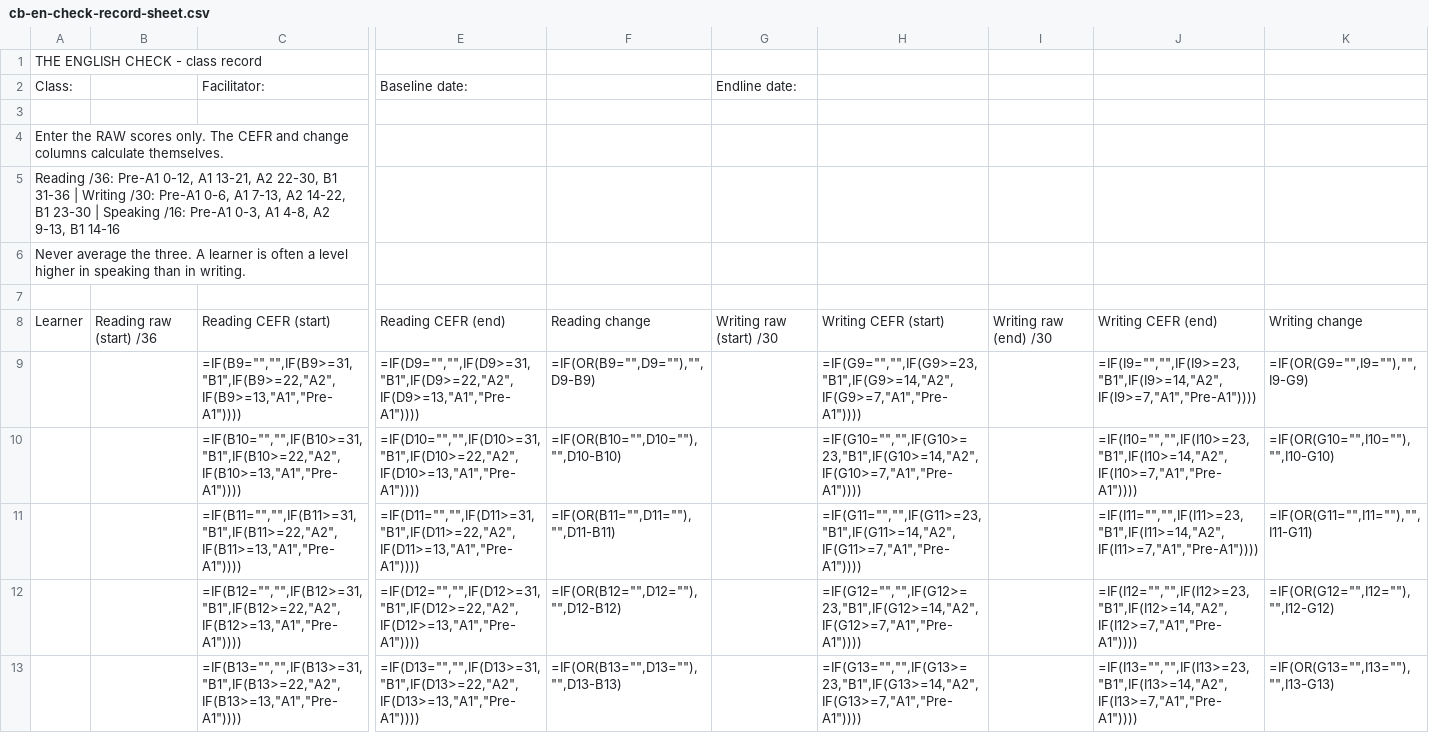
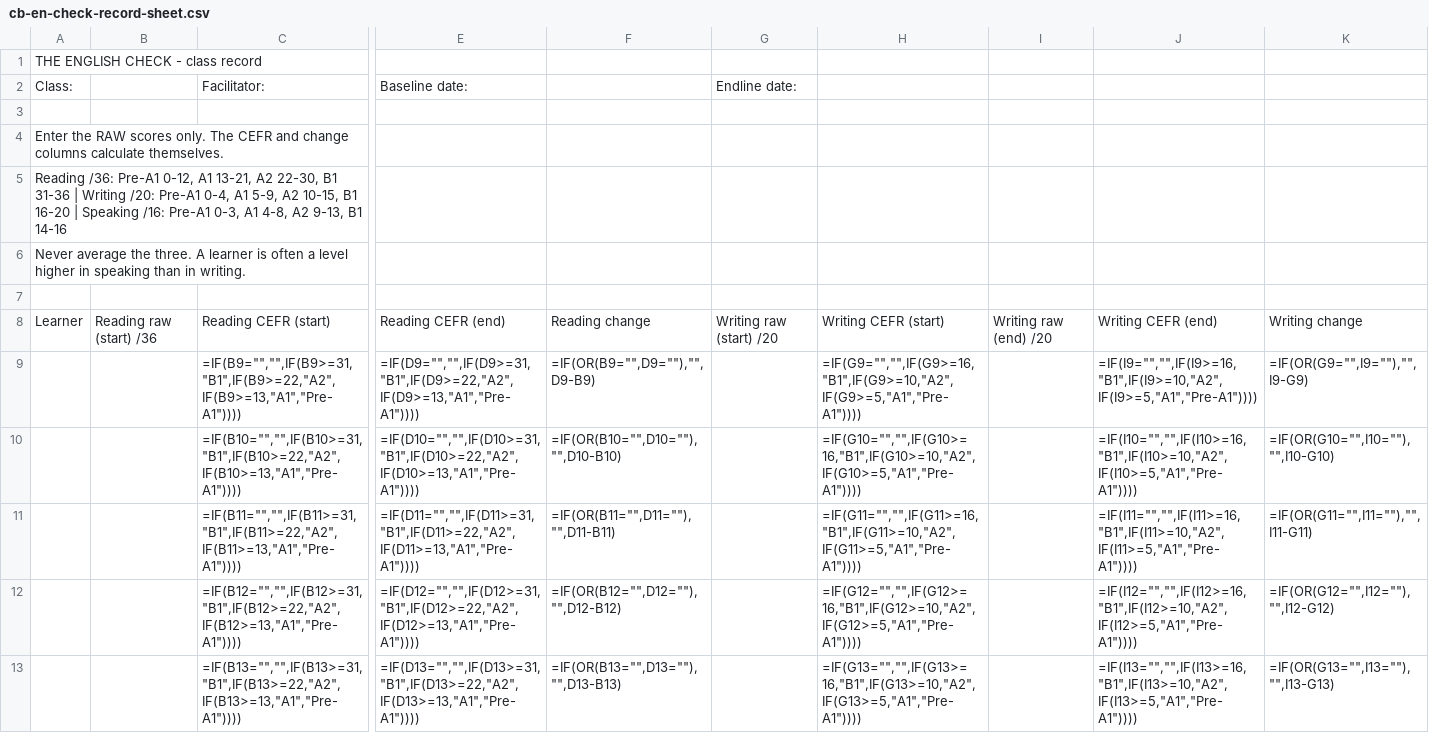
Before and after one commit to louie-amala/amala-education-curriculum-site, a CSV file: public/downloads/cb-en-check-record-sheet.csv, drawn as a sheet; only a part is shown, gaps mark what is left out; the diff covers the shown part only; the diff names each change by its address in the sheet, - before the commit and + after, or states it on an @@ line.

```diff
--- a/public/downloads/cb-en-check-record-sheet.csv
+++ b/public/downloads/cb-en-check-record-sheet.csv
-A5: …| Writing /30: Pre-A1 0-6, A1 7-13, A2 14-22, B1 23-30 | Speaking…
+A5: …| Writing /20: Pre-A1 0-4, A1 5-9, A2 10-15, B1 16-20 | Speaking…
-G8: Writing raw (start) /30
+G8: Writing raw (start) /20
-I8: Writing raw (end) /30
+I8: Writing raw (end) /20
-H9: =IF(G9="","",IF(G9>=23,"B1",IF(G9>=14,"A2",IF(G9>=7,"A1","Pre-A1"))))
+H9: =IF(G9="","",IF(G9>=16,"B1",IF(G9>=10,"A2",IF(G9>=5,"A1","Pre-A1"))))
-J9: =IF(I9="","",IF(I9>=23,"B1",IF(I9>=14,"A2",IF(I9>=7,"A1","Pre-A1"))))
+J9: =IF(I9="","",IF(I9>=16,"B1",IF(I9>=10,"A2",IF(I9>=5,"A1","Pre-A1"))))
-H10: =IF(G10="","",IF(G10>=23,"B1",IF(G10>=14,"A2",IF(G10>=7,"A1","Pre-A1"))))
+H10: =IF(G10="","",IF(G10>=16,"B1",IF(G10>=10,"A2",IF(G10>=5,"A1","Pre-A1"))))
-J10: =IF(I10="","",IF(I10>=23,"B1",IF(I10>=14,"A2",IF(I10>=7,"A1","Pre-A1"))))
+J10: =IF(I10="","",IF(I10>=16,"B1",IF(I10>=10,"A2",IF(I10>=5,"A1","Pre-A1"))))
-H11: =IF(G11="","",IF(G11>=23,"B1",IF(G11>=14,"A2",IF(G11>=7,"A1","Pre-A1"))))
+H11: =IF(G11="","",IF(G11>=16,"B1",IF(G11>=10,"A2",IF(G11>=5,"A1","Pre-A1"))))
-J11: =IF(I11="","",IF(I11>=23,"B1",IF(I11>=14,"A2",IF(I11>=7,"A1","Pre-A1"))))
+J11: =IF(I11="","",IF(I11>=16,"B1",IF(I11>=10,"A2",IF(I11>=5,"A1","Pre-A1"))))
-H12: =IF(G12="","",IF(G12>=23,"B1",IF(G12>=14,"A2",IF(G12>=7,"A1","Pre-A1"))))
+H12: =IF(G12="","",IF(G12>=16,"B1",IF(G12>=10,"A2",IF(G12>=5,"A1","Pre-A1"))))
-J12: =IF(I12="","",IF(I12>=23,"B1",IF(I12>=14,"A2",IF(I12>=7,"A1","Pre-A1"))))
+J12: =IF(I12="","",IF(I12>=16,"B1",IF(I12>=10,"A2",IF(I12>=5,"A1","Pre-A1"))))
-H13: =IF(G13="","",IF(G13>=23,"B1",IF(G13>=14,"A2",IF(G13>=7,"A1","Pre-A1"))))
+H13: =IF(G13="","",IF(G13>=16,"B1",IF(G13>=10,"A2",IF(G13>=5,"A1","Pre-A1"))))
-J13: =IF(I13="","",IF(I13>=23,"B1",IF(I13>=14,"A2",IF(I13>=7,"A1","Pre-A1"))))
+J13: =IF(I13="","",IF(I13>=16,"B1",IF(I13>=10,"A2",IF(I13>=5,"A1","Pre-A1"))))
```
Also changed, not shown: 50 edited cells elsewhere in this file, 16 other files.
